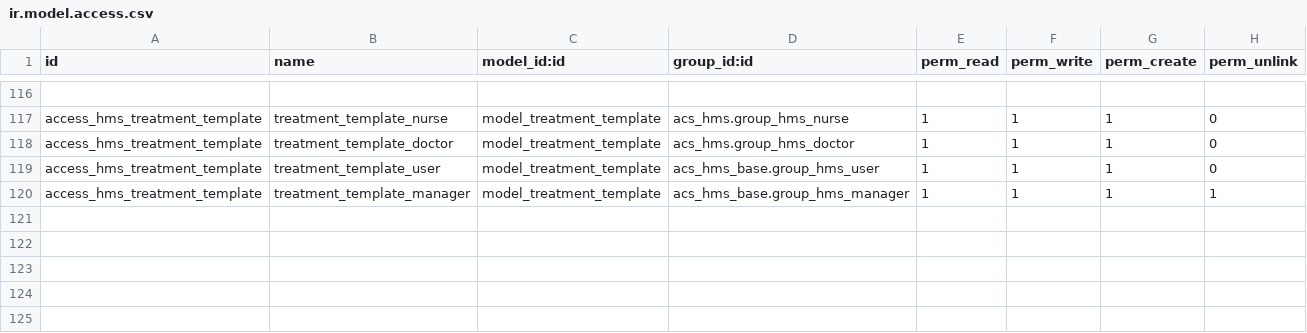
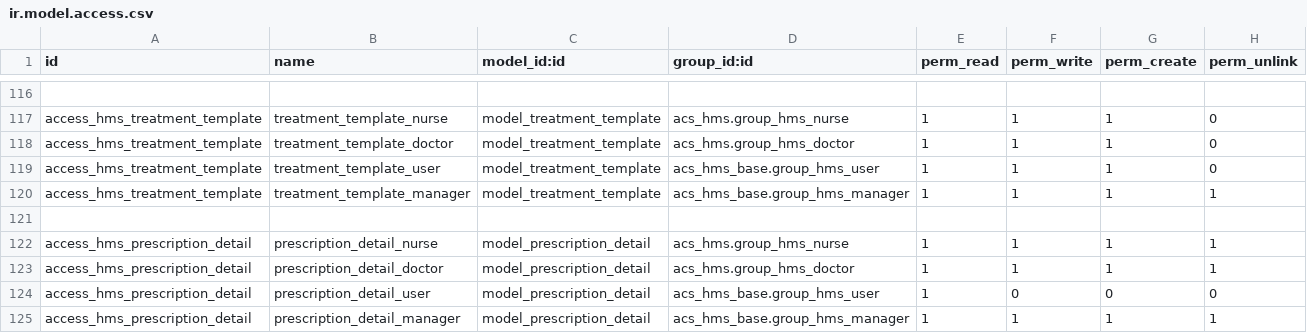
Before and after one commit to itms-kainguyen/brighter-demo-alkira, a CSV file: acs_hms/security/ir.model.access.csv, drawn as a sheet; only a part is shown, gaps mark what is left out; the diff names each change by its address in the sheet, - before the commit and + after, or states it on an @@ line.

```diff
--- a/acs_hms/security/ir.model.access.csv
+++ b/acs_hms/security/ir.model.access.csv
+row 121: (empty)
+row 122: access_hms_prescription_detail | prescription_detail_nurse | model_prescription_detail | acs_hms.group_hms_nurse | 1 | 1 | 1 | 1
+row 123: access_hms_prescription_detail | prescription_detail_doctor | model_prescription_detail | acs_hms.group_hms_doctor | 1 | 1 | 1 | 1
+row 124: access_hms_prescription_detail | prescription_detail_user | model_prescription_detail | acs_hms_base.group_hms_user | 1 | 0 | 0 | 0
+row 125: access_hms_prescription_detail | prescription_detail_manager | model_prescription_detail | acs_hms_base.group_hms_manager | 1 | 1 | 1 | 1
```
Also changed, not shown: 1 other file.
